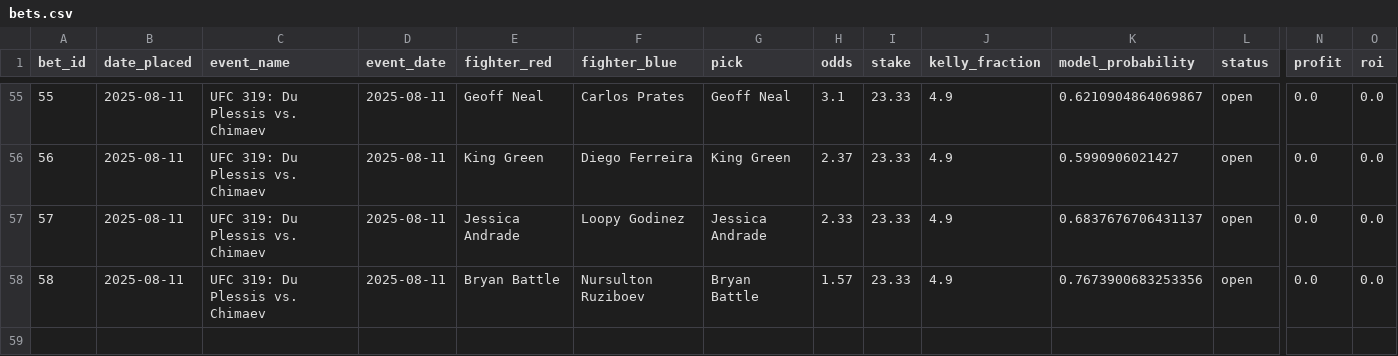
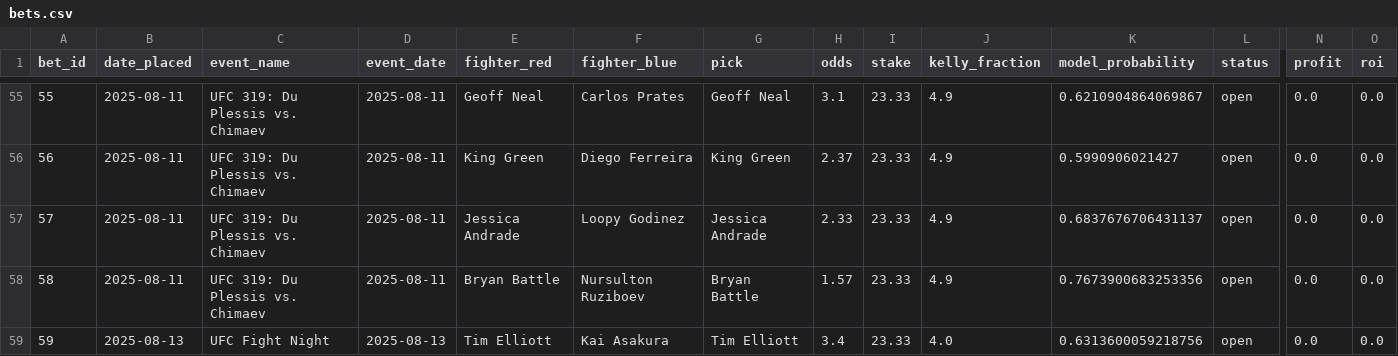
Before and after one commit to narvall018/ufc_predictor, a CSV file: bets/bets.csv, drawn as a sheet; only a part is shown, gaps mark what is left out; rows hold the shown columns only; the diff names each change by its address in the sheet, - before the commit and + after, or states it on an @@ line.

Commit message:
Add new bet #59: Tim Elliott @ 3.4

```diff
--- a/bets/bets.csv
+++ b/bets/bets.csv
+row 59: 59 | 2025-08-13 | UFC Fight Night | 2025-08-13 | Tim Elliott | Kai Asakura | Tim Elliott | 3.4 | 23.33 | 4.0 | 0.6313600059218756 | open | 0.0 | 0.0
```
